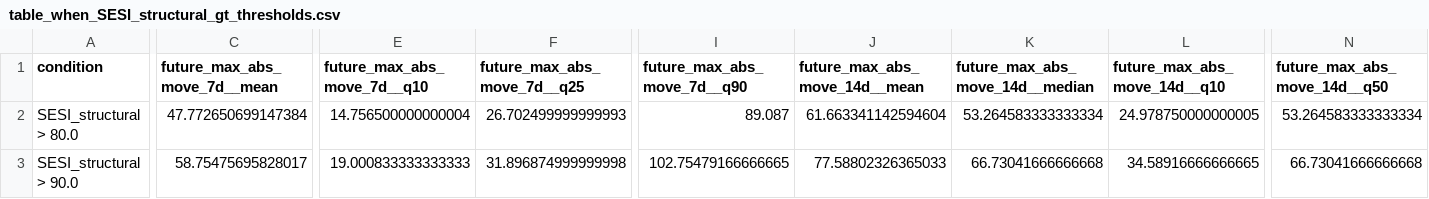
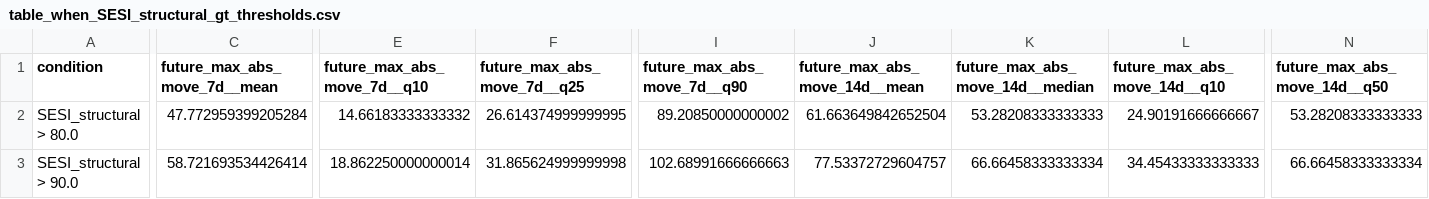
Before and after one commit to getparagua/paragua-sesi, a CSV file: assets/validation/table_when_SESI_structural_gt_thresholds.csv, drawn as a sheet; only a part is shown, gaps mark what is left out; the diff covers the shown part only; the diff names each change by its address in the sheet, - before the commit and + after, or states it on an @@ line.

```diff
--- a/assets/validation/table_when_SESI_structural_gt_thresholds.csv
+++ b/assets/validation/table_when_SESI_structural_gt_thresholds.csv
-C2 (future_max_abs_move_7d__mean): 47.772650699147384
+C2 (future_max_abs_move_7d__mean): 47.772959399205284
-E2 (future_max_abs_move_7d__q10): 14.756500000000004
+E2 (future_max_abs_move_7d__q10): 14.66183333333332
-F2 (future_max_abs_move_7d__q25): 26.702499999999993
+F2 (future_max_abs_move_7d__q25): 26.614374999999995
-I2 (future_max_abs_move_7d__q90): 89.087
+I2 (future_max_abs_move_7d__q90): 89.20850000000002
-J2 (future_max_abs_move_14d__mean): 61.663341142594604
+J2 (future_max_abs_move_14d__mean): 61.663649842652504
-K2 (future_max_abs_move_14d__median): 53.264583333333334
+K2 (future_max_abs_move_14d__median): 53.28208333333333
-L2 (future_max_abs_move_14d__q10): 24.978750000000005
+L2 (future_max_abs_move_14d__q10): 24.90191666666667
-N2 (future_max_abs_move_14d__q50): 53.264583333333334
+N2 (future_max_abs_move_14d__q50): 53.28208333333333
-C3 (future_max_abs_move_7d__mean): 58.75475695828017
+C3 (future_max_abs_move_7d__mean): 58.721693534426414
-E3 (future_max_abs_move_7d__q10): 19.000833333333333
+E3 (future_max_abs_move_7d__q10): 18.862250000000014
-F3 (future_max_abs_move_7d__q25): 31.896874999999998
+F3 (future_max_abs_move_7d__q25): 31.865624999999998
-I3 (future_max_abs_move_7d__q90): 102.75479166666665
+I3 (future_max_abs_move_7d__q90): 102.68991666666663
-J3 (future_max_abs_move_14d__mean): 77.58802326365033
+J3 (future_max_abs_move_14d__mean): 77.53372729604757
-K3 (future_max_abs_move_14d__median): 66.73041666666668
+K3 (future_max_abs_move_14d__median): 66.66458333333334
-L3 (future_max_abs_move_14d__q10): 34.58916666666665
+L3 (future_max_abs_move_14d__q10): 34.45433333333333
-N3 (future_max_abs_move_14d__q50): 66.73041666666668
+N3 (future_max_abs_move_14d__q50): 66.66458333333334
```
Also changed, not shown: 64 edited cells elsewhere in this file, assets/validation/lead_lag_corr_SESI_vs_vol7d.csv, assets/validation/quadrants_summary.csv, 6 other files.
